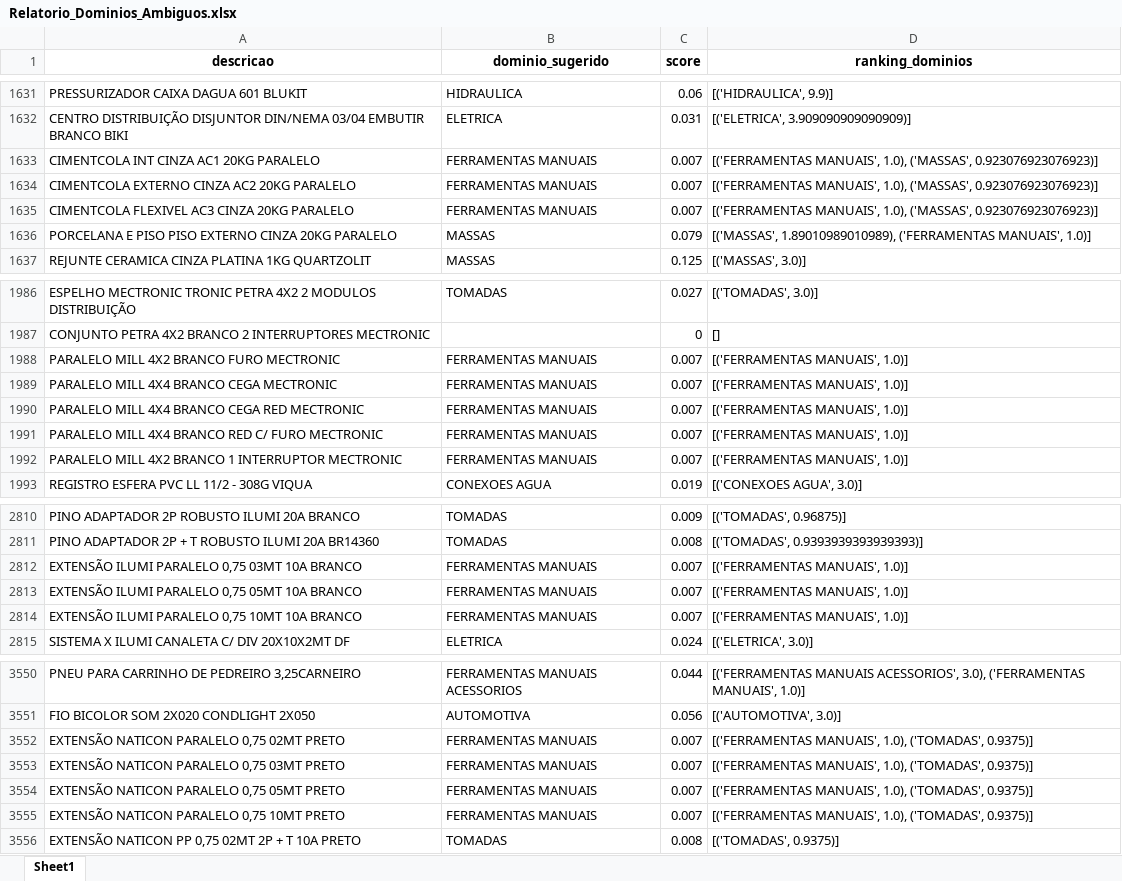
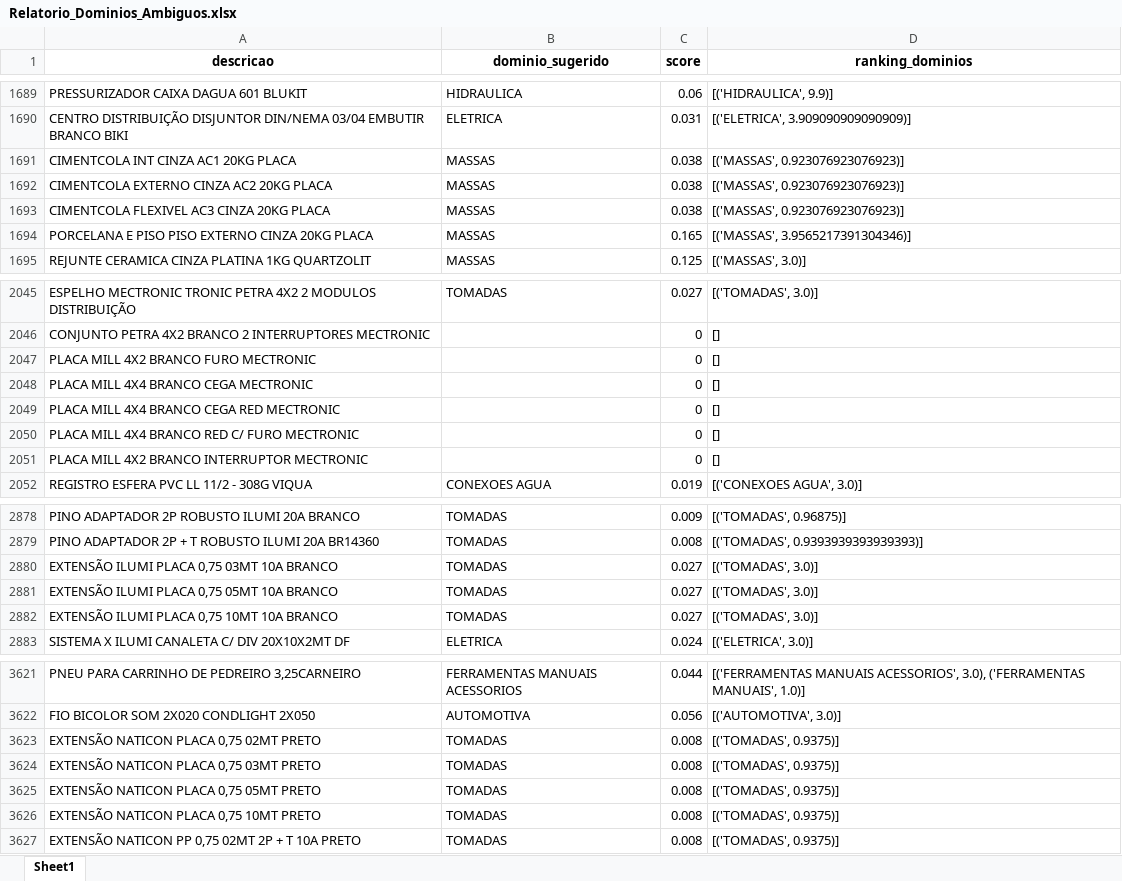
Before and after one commit to Lucas-Fernandes-Silva/auto_shopee, an Excel workbook: planilhas/outputs/Relatorio_Dominios_Ambiguos.xlsx, sheet Sheet1, drawn as a sheet; only a part is shown, gaps mark what is left out; values as stored, in another font and other column widths than the file's, no borders; removed rows and columns are numbered as before the commit, all else as after; the diff covers the shown part only; the diff names each change by its address in the sheet, - before the commit and + after, or states it on an @@ line.

```diff
--- a/planilhas/outputs/Relatorio_Dominios_Ambiguos.xlsx (sheet Sheet1)
+++ b/planilhas/outputs/Relatorio_Dominios_Ambiguos.xlsx (sheet Sheet1)
-row 1633: CIMENTCOLA INT CINZA AC1 20KG PARALELO | FERRAMENTAS MANUAIS | 0.007 | [('FERRAMENTAS MANUAIS', 1.0), ('MASSAS', 0.923076923076923)]
-row 1634: CIMENTCOLA EXTERNO CINZA AC2 20KG PARALELO | FERRAMENTAS MANUAIS | 0.007 | [('FERRAMENTAS MANUAIS', 1.0), ('MASSAS', 0.923076923076923)]
-row 1635: CIMENTCOLA FLEXIVEL AC3 CINZA 20KG PARALELO | FERRAMENTAS MANUAIS | 0.007 | [('FERRAMENTAS MANUAIS', 1.0), ('MASSAS', 0.923076923076923)]
-row 1636: PORCELANA E PISO PISO EXTERNO CINZA 20KG PARALELO | MASSAS | 0.079 | [('MASSAS', 1.89010989010989), ('FERRAMENTAS MANUAIS', 1.0)]
+row 1691: CIMENTCOLA INT CINZA AC1 20KG PLACA | MASSAS | 0.038 | [('MASSAS', 0.923076923076923)]
+row 1692: CIMENTCOLA EXTERNO CINZA AC2 20KG PLACA | MASSAS | 0.038 | [('MASSAS', 0.923076923076923)]
+row 1693: CIMENTCOLA FLEXIVEL AC3 CINZA 20KG PLACA | MASSAS | 0.038 | [('MASSAS', 0.923076923076923)]
+row 1694: PORCELANA E PISO PISO EXTERNO CINZA 20KG PLACA | MASSAS | 0.165 | [('MASSAS', 3.9565217391304346)]
-row 1988: PARALELO MILL 4X2 BRANCO FURO MECTRONIC | FERRAMENTAS MANUAIS | 0.007 | [('FERRAMENTAS MANUAIS', 1.0)]
-row 1989: PARALELO MILL 4X4 BRANCO CEGA MECTRONIC | FERRAMENTAS MANUAIS | 0.007 | [('FERRAMENTAS MANUAIS', 1.0)]
-row 1990: PARALELO MILL 4X4 BRANCO CEGA RED MECTRONIC | FERRAMENTAS MANUAIS | 0.007 | [('FERRAMENTAS MANUAIS', 1.0)]
-row 1991: PARALELO MILL 4X4 BRANCO RED C/ FURO MECTRONIC | FERRAMENTAS MANUAIS | 0.007 | [('FERRAMENTAS MANUAIS', 1.0)]
-row 1992: PARALELO MILL 4X2 BRANCO 1 INTERRUPTOR MECTRONIC | FERRAMENTAS MANUAIS | 0.007 | [('FERRAMENTAS MANUAIS', 1.0)]
+row 2047: PLACA MILL 4X2 BRANCO FURO MECTRONIC |  | 0 | []
+row 2048: PLACA MILL 4X4 BRANCO CEGA MECTRONIC |  | 0 | []
+row 2049: PLACA MILL 4X4 BRANCO CEGA RED MECTRONIC |  | 0 | []
+row 2050: PLACA MILL 4X4 BRANCO RED C/ FURO MECTRONIC |  | 0 | []
+row 2051: PLACA MILL 4X2 BRANCO INTERRUPTOR MECTRONIC |  | 0 | []
-row 2812: EXTENSÃO ILUMI PARALELO 0,75 03MT 10A BRANCO | FERRAMENTAS MANUAIS | 0.007 | [('FERRAMENTAS MANUAIS', 1.0)]
-row 2813: EXTENSÃO ILUMI PARALELO 0,75 05MT 10A BRANCO | FERRAMENTAS MANUAIS | 0.007 | [('FERRAMENTAS MANUAIS', 1.0)]
-row 2814: EXTENSÃO ILUMI PARALELO 0,75 10MT 10A BRANCO | FERRAMENTAS MANUAIS | 0.007 | [('FERRAMENTAS MANUAIS', 1.0)]
+row 2880: EXTENSÃO ILUMI PLACA 0,75 03MT 10A BRANCO | TOMADAS | 0.027 | [('TOMADAS', 3.0)]
+row 2881: EXTENSÃO ILUMI PLACA 0,75 05MT 10A BRANCO | TOMADAS | 0.027 | [('TOMADAS', 3.0)]
+row 2882: EXTENSÃO ILUMI PLACA 0,75 10MT 10A BRANCO | TOMADAS | 0.027 | [('TOMADAS', 3.0)]
-row 3552: EXTENSÃO NATICON PARALELO 0,75 02MT PRETO | FERRAMENTAS MANUAIS | 0.007 | [('FERRAMENTAS MANUAIS', 1.0), ('TOMADAS', 0.9375)]
-row 3553: EXTENSÃO NATICON PARALELO 0,75 03MT PRETO | FERRAMENTAS MANUAIS | 0.007 | [('FERRAMENTAS MANUAIS', 1.0), ('TOMADAS', 0.9375)]
-row 3554: EXTENSÃO NATICON PARALELO 0,75 05MT PRETO | FERRAMENTAS MANUAIS | 0.007 | [('FERRAMENTAS MANUAIS', 1.0), ('TOMADAS', 0.9375)]
-row 3555: EXTENSÃO NATICON PARALELO 0,75 10MT PRETO | FERRAMENTAS MANUAIS | 0.007 | [('FERRAMENTAS MANUAIS', 1.0), ('TOMADAS', 0.9375)]
+row 3623: EXTENSÃO NATICON PLACA 0,75 02MT PRETO | TOMADAS | 0.008 | [('TOMADAS', 0.9375)]
+row 3624: EXTENSÃO NATICON PLACA 0,75 03MT PRETO | TOMADAS | 0.008 | [('TOMADAS', 0.9375)]
+row 3625: EXTENSÃO NATICON PLACA 0,75 05MT PRETO | TOMADAS | 0.008 | [('TOMADAS', 0.9375)]
+row 3626: EXTENSÃO NATICON PLACA 0,75 10MT PRETO | TOMADAS | 0.008 | [('TOMADAS', 0.9375)]
```
Also changed, not shown: 104 added rows, 27 removed rows, 47 moved rows and 68 edited cells elsewhere in this sheet, planilhas/outputs/Descrição_Norm.xlsx, planilhas/outputs/Produtos_Classificados.xlsx, 7 other files.
